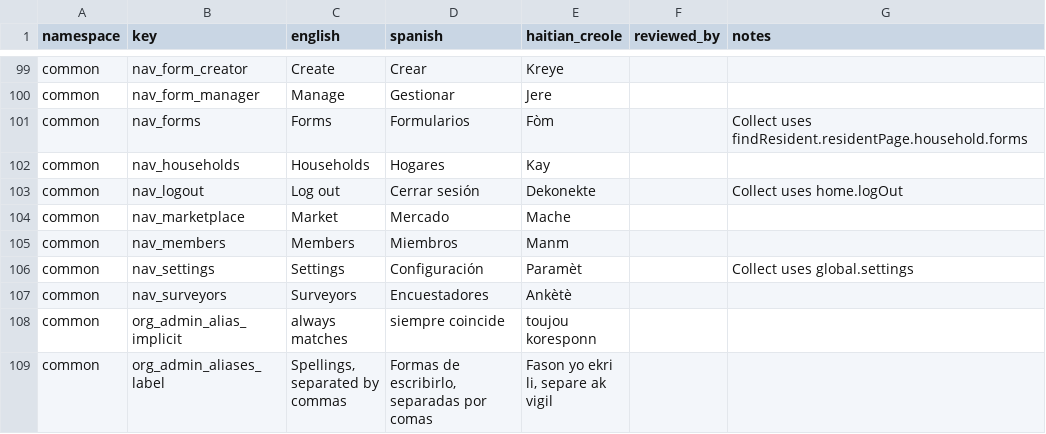
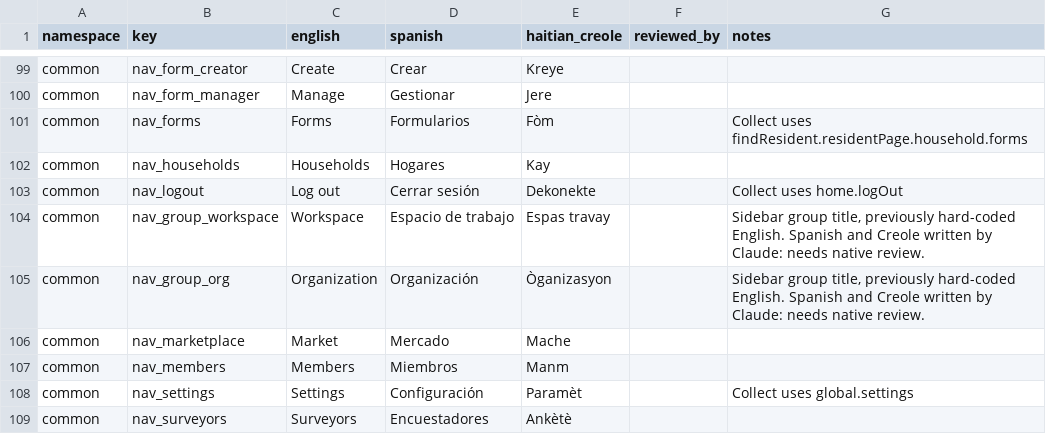
Before and after one commit to hopetambala/puente-react-nextjs-platform, a CSV file: docs/i18n/review-worksheet.csv, drawn as a sheet; only a part is shown, gaps mark what is left out; the shorter side is filled out with more unchanged rows; the diff names each change by its address in the sheet, - before the commit and + after, or states it on an @@ line.

```diff
--- a/docs/i18n/review-worksheet.csv
+++ b/docs/i18n/review-worksheet.csv
+row 104: common | nav_group_workspace | Workspace | Espacio de trabajo | Espas travay |  | Sidebar group title, previously hard-coded English. Spanish and Creole written by Claude: needs native review.
+row 105: common | nav_group_org | Organization | Organización | Òganizasyon |  | Sidebar group title, previously hard-coded English. Spanish and Creole written by Claude: needs native review.
```
Also changed, not shown: 6 other files.
